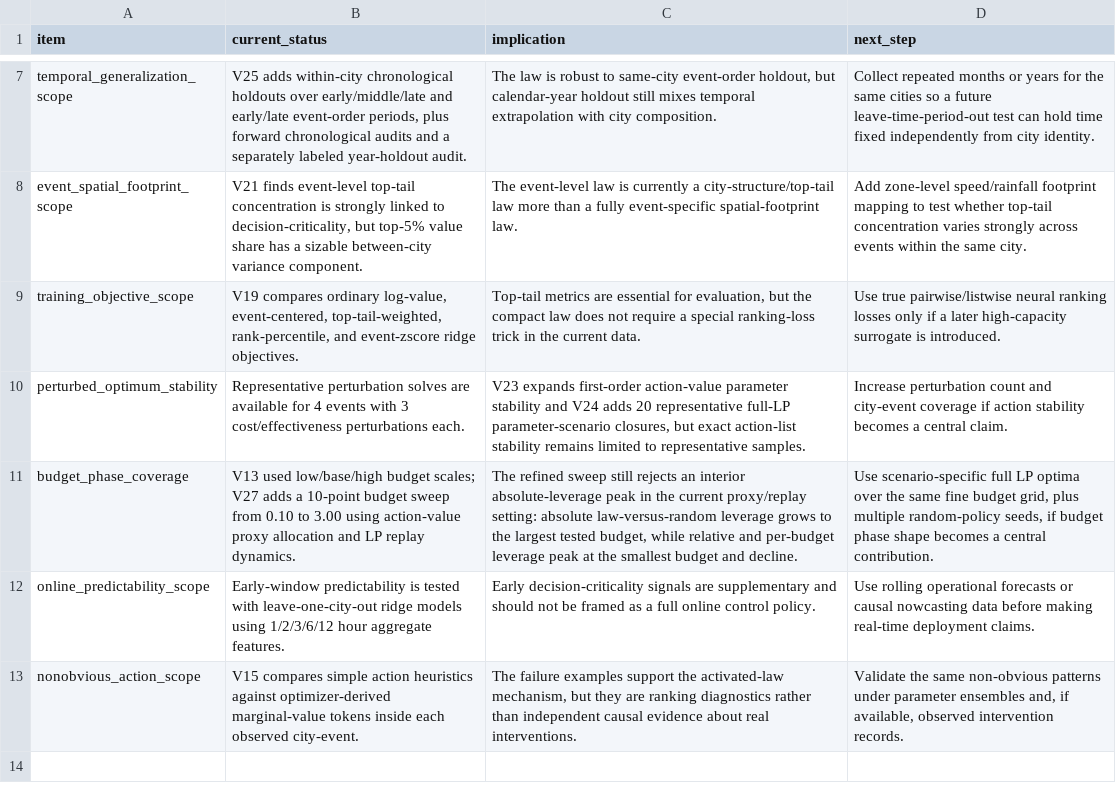
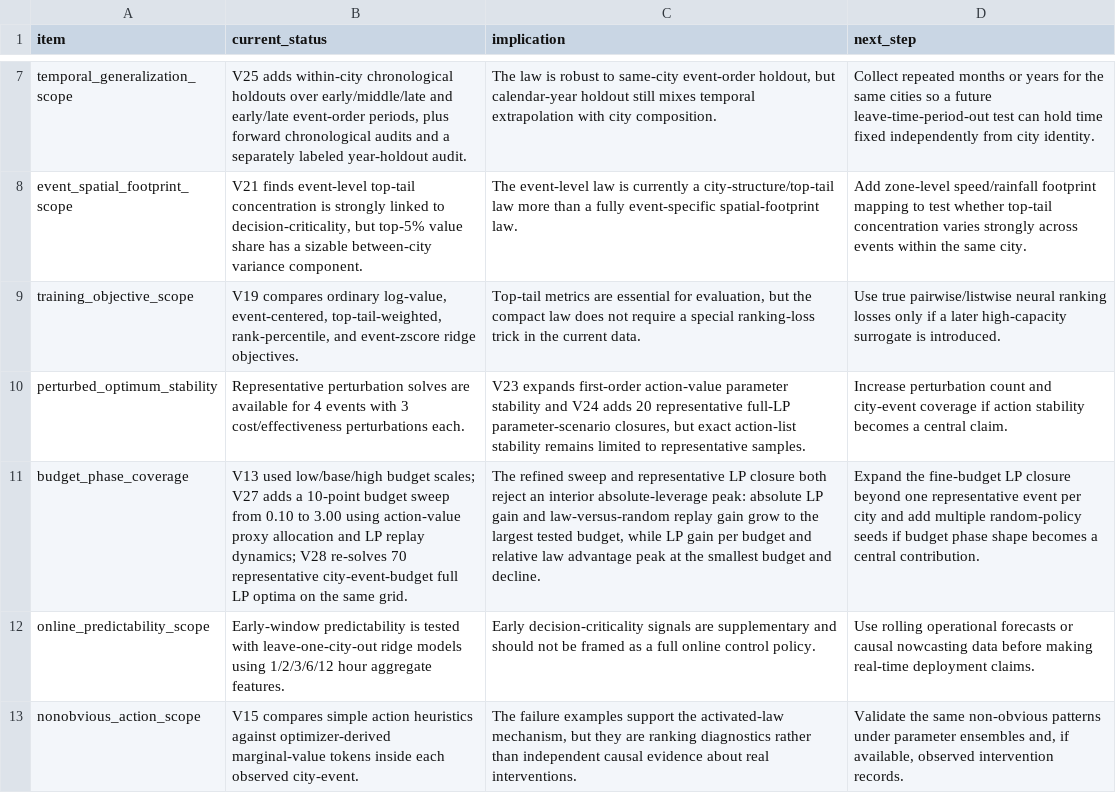
Before and after one commit to SuperOtterJory/Recoverable_Urban_Resilience, a CSV file: results/law_synthesis/tables/law_limitations_and_next_steps.csv, drawn as a sheet; only a part is shown, gaps mark what is left out; the diff names each change by its address in the sheet, - before the commit and + after, or states it on an @@ line.

```diff
--- a/results/law_synthesis/tables/law_limitations_and_next_steps.csv
+++ b/results/law_synthesis/tables/law_limitations_and_next_steps.csv
-B11 (current_status): …LP replay dynamics.
+B11 (current_status): …LP replay dynamics; V28 re-solves 70 representative city-event-budget full LP optima on the same grid.
-C11 (implication): …refined sweep still rejects an interior absolute-leverage peak in the current proxy/replay setting: absolute law-versus-random leverage grows to the largest tested budget, while relative and per-budget leverage peak at…
+C11 (implication): …refined sweep and representative LP closure both reject an interior absolute-leverage peak: absolute LP gain and law-versus-random replay gain grow to the largest tested budget, while LP gain per budget and relative law advantage peak at…
-D11 (next_step): Use scenario-specific full LP optima over the same fine budget grid, plus multiple random-policy seeds, if budget…
+D11 (next_step): Expand the fine-budget LP closure beyond one representative event per city and add multiple random-policy seeds if budget…
```
Also changed, not shown: results/law_synthesis/tables/law_evidence_ladder.csv, 19 other files.
